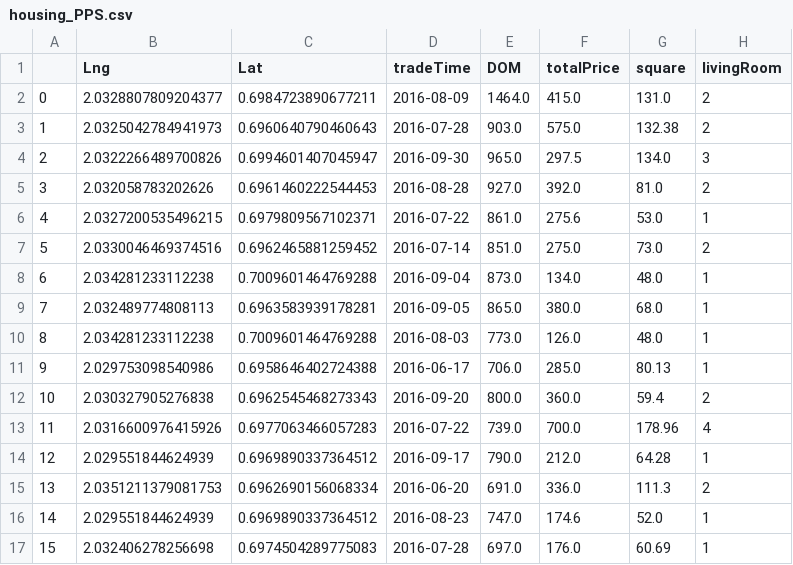
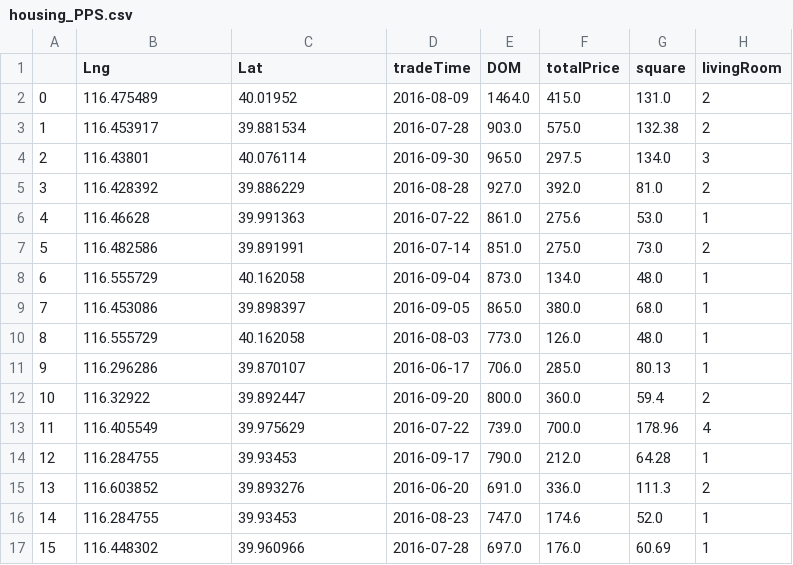
Before and after one commit to AFrenchWrench/Data-Science-Path, a CSV file: projects/project2/step3/housing_PPS.csv, drawn as a sheet; only a part is shown; the diff covers the shown part only; the diff names each change by its address in the sheet, - before the commit and + after, or states it on an @@ line.

Commit message:
finished project 2 part 4 + fixed some issues with part 3

```diff
--- a/projects/project2/step3/housing_PPS.csv
+++ b/projects/project2/step3/housing_PPS.csv
-B2 (Lng): 2.0328807809204377
+B2 (Lng): 116.475489
-C2 (Lat): 0.6984723890677211
+C2 (Lat): 40.01952
-B3 (Lng): 2.0325042784941973
+B3 (Lng): 116.453917
-C3 (Lat): 0.6960640790460643
+C3 (Lat): 39.881534
-B4 (Lng): 2.0322266489700826
+B4 (Lng): 116.43801
-C4 (Lat): 0.6994601407045947
+C4 (Lat): 40.076114
-B5 (Lng): 2.032058783202626
+B5 (Lng): 116.428392
-C5 (Lat): 0.6961460222544453
+C5 (Lat): 39.886229
-B6 (Lng): 2.0327200535496215
+B6 (Lng): 116.46628
-C6 (Lat): 0.6979809567102371
+C6 (Lat): 39.991363
-B7 (Lng): 2.0330046469374516
+B7 (Lng): 116.482586
-C7 (Lat): 0.6962465881259452
+C7 (Lat): 39.891991
-B8 (Lng): 2.034281233112238
+B8 (Lng): 116.555729
-C8 (Lat): 0.7009601464769288
+C8 (Lat): 40.162058
-B9 (Lng): 2.032489774808113
+B9 (Lng): 116.453086
-C9 (Lat): 0.6963583939178281
+C9 (Lat): 39.898397
-B10 (Lng): 2.034281233112238
+B10 (Lng): 116.555729
-C10 (Lat): 0.7009601464769288
+C10 (Lat): 40.162058
-B11 (Lng): 2.029753098540986
+B11 (Lng): 116.296286
-C11 (Lat): 0.6958646402724388
+C11 (Lat): 39.870107
-B12 (Lng): 2.030327905276838
+B12 (Lng): 116.32922
-C12 (Lat): 0.6962545468273343
+C12 (Lat): 39.892447
-B13 (Lng): 2.0316600976415926
+B13 (Lng): 116.405549
-C13 (Lat): 0.6977063466057283
+C13 (Lat): 39.975629
-B14 (Lng): 2.029551844624939
+B14 (Lng): 116.284755
-C14 (Lat): 0.6969890337364512
+C14 (Lat): 39.93453
-B15 (Lng): 2.0351211379081753
+B15 (Lng): 116.603852
-C15 (Lat): 0.6962690156068334
+C15 (Lat): 39.893276
-B16 (Lng): 2.029551844624939
+B16 (Lng): 116.284755
-C16 (Lat): 0.6969890337364512
+C16 (Lat): 39.93453
-B17 (Lng): 2.032406278256698
+B17 (Lng): 116.448302
-C17 (Lat): 0.6974504289775083
+C17 (Lat): 39.960966
```
Also changed, not shown: 168 edited cells elsewhere in this file, projects/project2/step3/housing_capital.csv, 14 other files.
